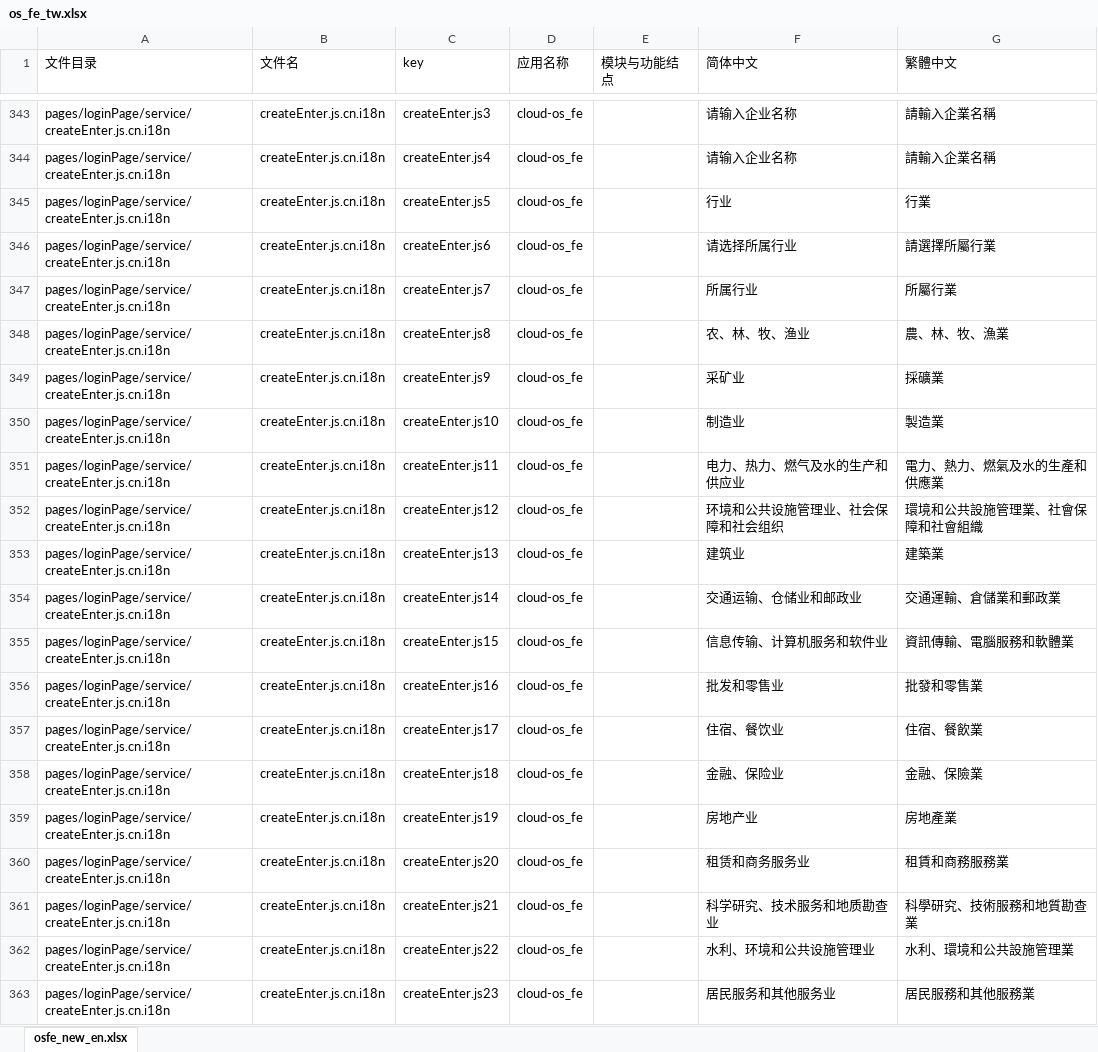
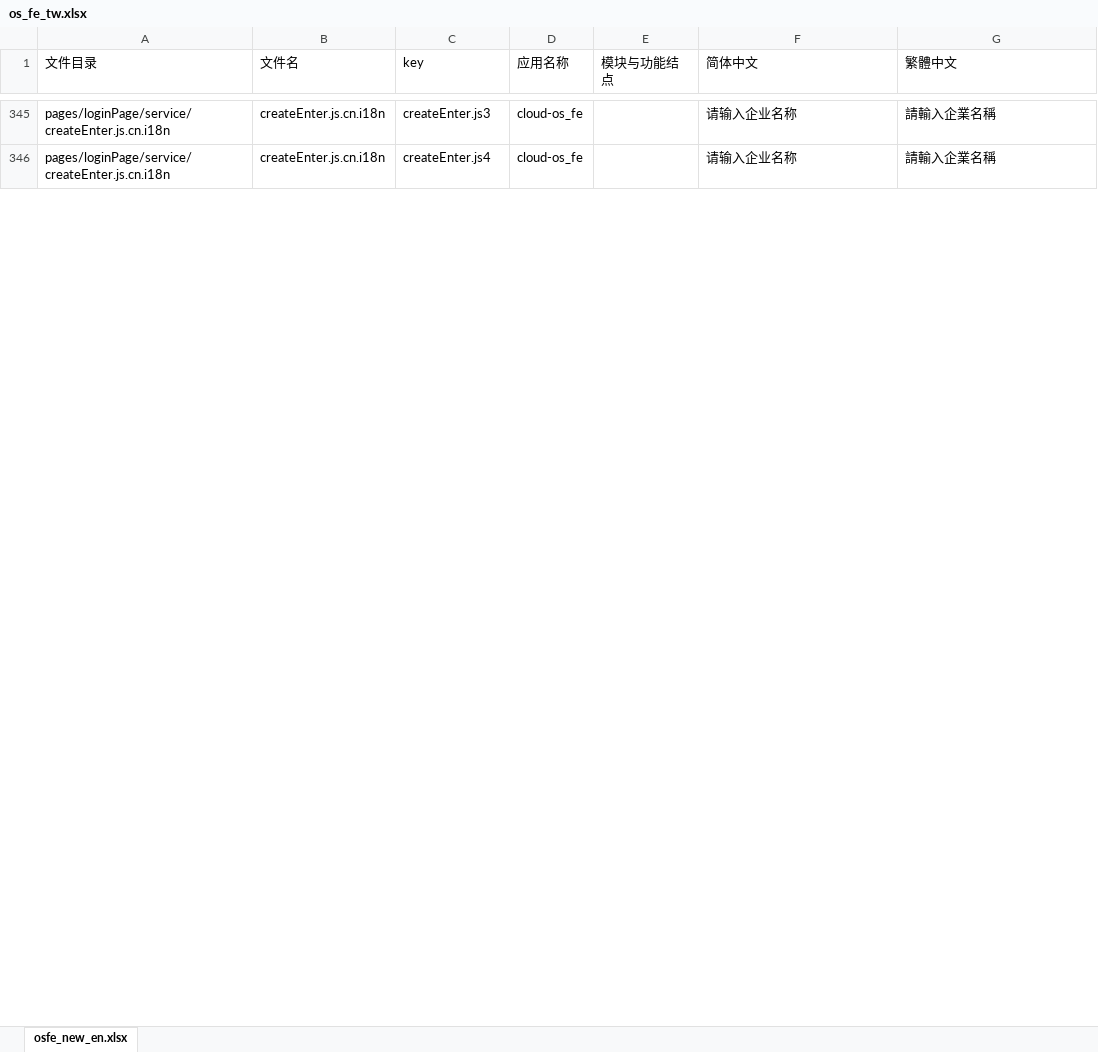
Before and after one commit to gitshuang/workbench, an Excel workbook: os_fe_tw.xlsx, sheet osfe_new_en.xlsx, drawn as a sheet; only a part is shown, gaps mark what is left out; values as stored, in another font and other column widths than the file's, no borders; removed rows and columns are numbered as before the commit, all else as after; the diff covers the shown part only; the diff names each change by its address in the sheet, - before the commit and + after, or states it on an @@ line.

```diff
--- a/os_fe_tw.xlsx (sheet osfe_new_en.xlsx)
+++ b/os_fe_tw.xlsx (sheet osfe_new_en.xlsx)
-row 345: pages/loginPage/service/createEnter.js.cn.i18n | createEnter.js.cn.i18n | createEnter.js5 | cloud-os_fe |  | 行业 | 行業
-row 346: pages/loginPage/service/createEnter.js.cn.i18n | createEnter.js.cn.i18n | createEnter.js6 | cloud-os_fe |  | 请选择所属行业 | 請選擇所屬行業
-row 347: pages/loginPage/service/createEnter.js.cn.i18n | createEnter.js.cn.i18n | createEnter.js7 | cloud-os_fe |  | 所属行业 | 所屬行業
-row 348: pages/loginPage/service/createEnter.js.cn.i18n | createEnter.js.cn.i18n | createEnter.js8 | cloud-os_fe |  | 农、林、牧、渔业 | 農、林、牧、漁業
-row 349: pages/loginPage/service/createEnter.js.cn.i18n | createEnter.js.cn.i18n | createEnter.js9 | cloud-os_fe |  | 采矿业 | 採礦業
-row 350: pages/loginPage/service/createEnter.js.cn.i18n | createEnter.js.cn.i18n | createEnter.js10 | cloud-os_fe |  | 制造业 | 製造業
-row 351: pages/loginPage/service/createEnter.js.cn.i18n | createEnter.js.cn.i18n | createEnter.js11 | cloud-os_fe |  | 电力、热力、燃气及水的生产和供应业 | 電力、熱力、燃氣及水的生產和供應業
-row 352: pages/loginPage/service/createEnter.js.cn.i18n | createEnter.js.cn.i18n | createEnter.js12 | cloud-os_fe |  | 环境和公共设施管理业、社会保障和社会组织 | 環境和公共設施管理業、社會保障和社會組織
-row 353: pages/loginPage/service/createEnter.js.cn.i18n | createEnter.js.cn.i18n | createEnter.js13 | cloud-os_fe |  | 建筑业 | 建築業
-row 354: pages/loginPage/service/createEnter.js.cn.i18n | createEnter.js.cn.i18n | createEnter.js14 | cloud-os_fe |  | 交通运输、仓储业和邮政业 | 交通運輸、倉儲業和郵政業
-row 355: pages/loginPage/service/createEnter.js.cn.i18n | createEnter.js.cn.i18n | createEnter.js15 | cloud-os_fe |  | 信息传输、计算机服务和软件业 | 資訊傳輸、電腦服務和軟體業
-row 356: pages/loginPage/service/createEnter.js.cn.i18n | createEnter.js.cn.i18n | createEnter.js16 | cloud-os_fe |  | 批发和零售业 | 批發和零售業
-row 357: pages/loginPage/service/createEnter.js.cn.i18n | createEnter.js.cn.i18n | createEnter.js17 | cloud-os_fe |  | 住宿、餐饮业 | 住宿、餐飲業
-row 358: pages/loginPage/service/createEnter.js.cn.i18n | createEnter.js.cn.i18n | createEnter.js18 | cloud-os_fe |  | 金融、保险业 | 金融、保險業
-row 359: pages/loginPage/service/createEnter.js.cn.i18n | createEnter.js.cn.i18n | createEnter.js19 | cloud-os_fe |  | 房地产业 | 房地產業
-row 360: pages/loginPage/service/createEnter.js.cn.i18n | createEnter.js.cn.i18n | createEnter.js20 | cloud-os_fe |  | 租赁和商务服务业 | 租賃和商務服務業
-row 361: pages/loginPage/service/createEnter.js.cn.i18n | createEnter.js.cn.i18n | createEnter.js21 | cloud-os_fe |  | 科学研究、技术服务和地质勘查业 | 科學研究、技術服務和地質勘查業
-row 362: pages/loginPage/service/createEnter.js.cn.i18n | createEnter.js.cn.i18n | createEnter.js22 | cloud-os_fe |  | 水利、环境和公共设施管理业 | 水利、環境和公共設施管理業
-row 363: pages/loginPage/service/createEnter.js.cn.i18n | createEnter.js.cn.i18n | createEnter.js23 | cloud-os_fe |  | 居民服务和其他服务业 | 居民服務和其他服務業
```
Also changed, not shown: 7 added rows, 19 removed rows and 2 edited cells elsewhere in this sheet, os_fe.xlsx, 44 other files.
